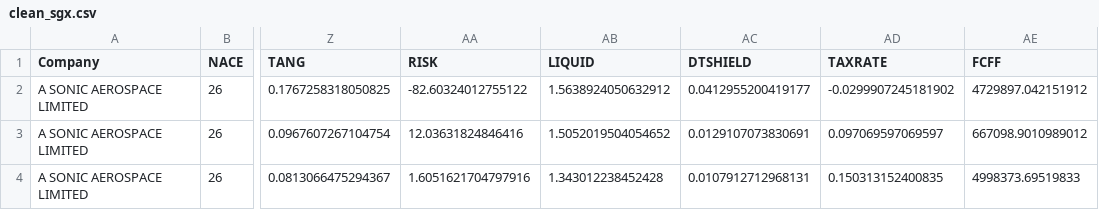
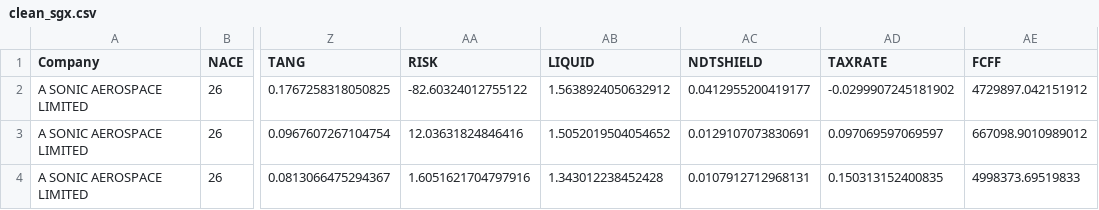
Before and after one commit to yungqiyang/sgx_panel_data_analysis, a CSV file: data/clean_sgx.csv, drawn as a sheet; only a part is shown, gaps mark what is left out; the diff names each change by its address in the sheet, - before the commit and + after, or states it on an @@ line.

```diff
--- a/data/clean_sgx.csv
+++ b/data/clean_sgx.csv
-AC1: DTSHIELD
+AC1: NDTSHIELD
```
Also changed, not shown: data/covid_clean_sgx.csv, data/normal_clean_sgx.csv, 3 other files.
